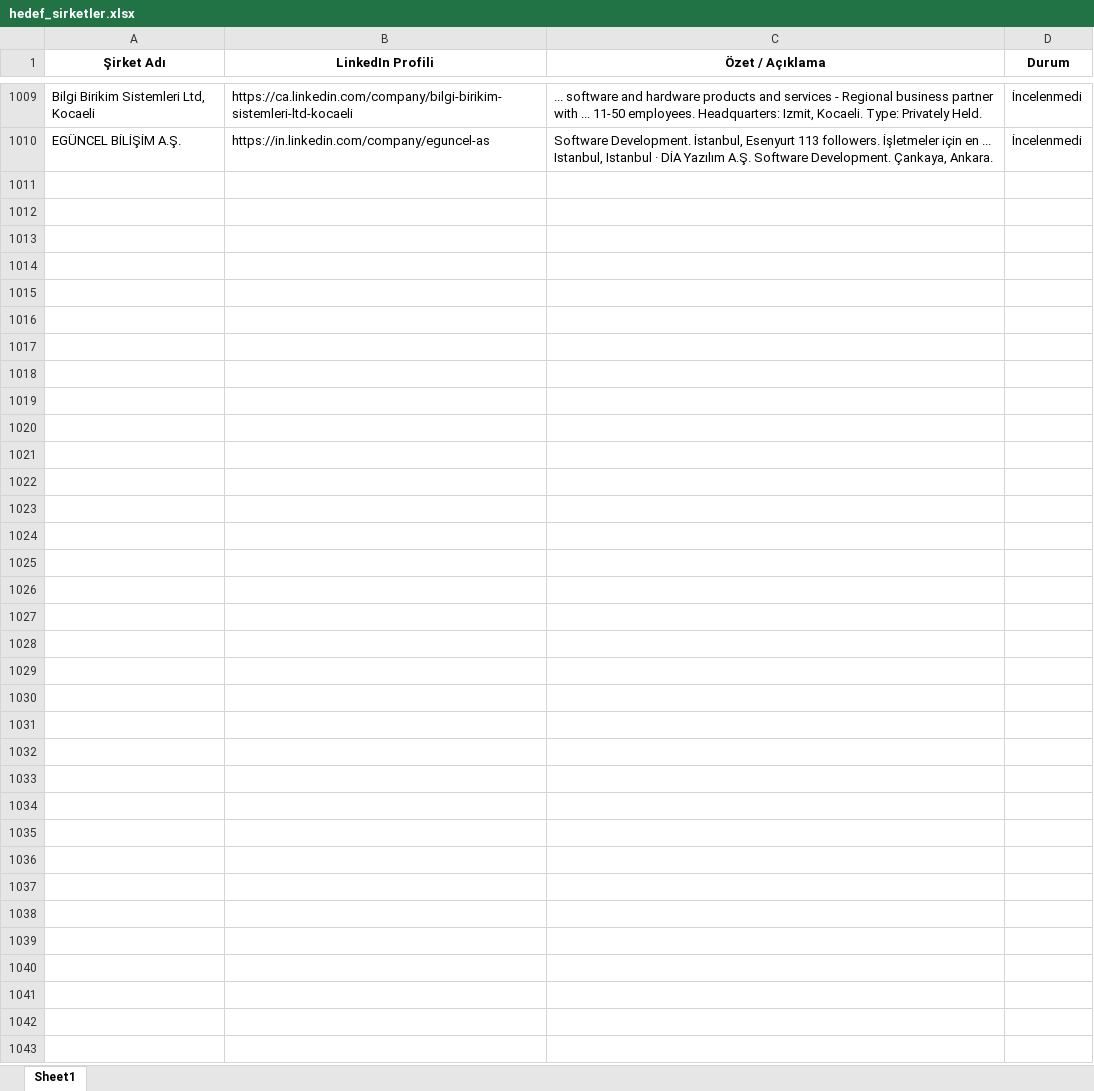
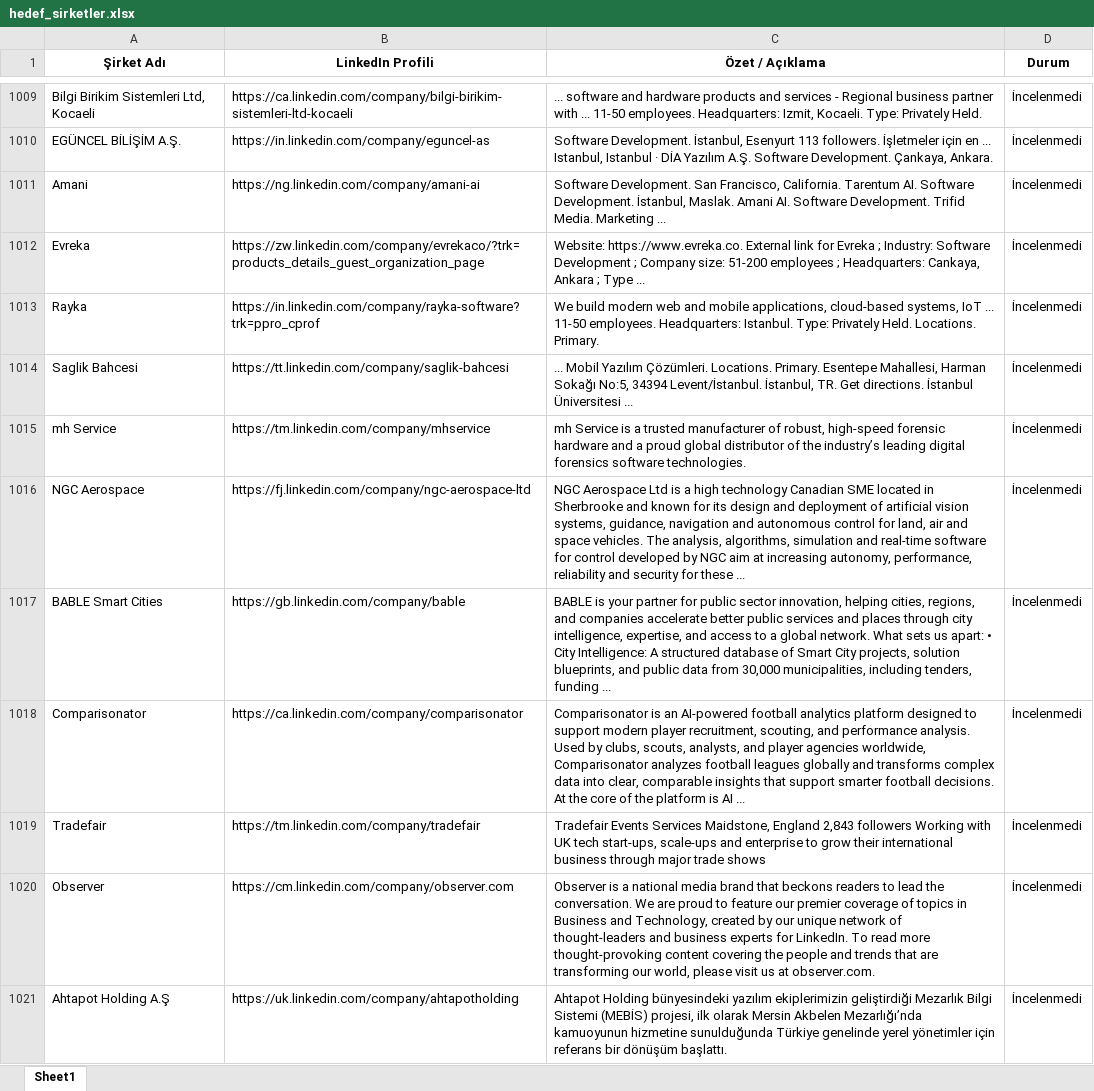
Before and after one commit to begumaLakus/opportunity-radar, an Excel workbook: hedef_sirketler.xlsx, sheet Sheet1, drawn as a sheet; only a part is shown, gaps mark what is left out; values as stored, in another font and other column widths than the file's, no borders; the diff names each change by its address in the sheet, - before the commit and + after, or states it on an @@ line.

```diff
--- a/hedef_sirketler.xlsx (sheet Sheet1)
+++ b/hedef_sirketler.xlsx (sheet Sheet1)
+row 1011: Amani | https://ng.linkedin.com/company/amani-ai | Software Development. San Francisco, California. Tarentum AI. Software Development. İstanbul, Maslak. Amani AI. Software Development. Trifid Media. Marketing ... | İncelenmedi
+row 1012: Evreka | https://zw.linkedin.com/company/evrekaco/?trk=products_details_guest_organization_page | Website: https://www.evreka.co. External link for Evreka ; Industry: Software Development ; Company size: 51-200 employees ; Headquarters: Cankaya, Ankara ; Type ... | İncelenmedi
+row 1013: Rayka | https://in.linkedin.com/company/rayka-software?trk=ppro_cprof | We build modern web and mobile applications, cloud-based systems, IoT ... 11-50 employees. Headquarters: Istanbul. Type: Privately Held. Locations. Primary. | İncelenmedi
+row 1014: Saglik Bahcesi | https://tt.linkedin.com/company/saglik-bahcesi | ... Mobil Yazılım Çözümleri. Locations. Primary. Esentepe Mahallesi, Harman Sokağı No:5, 34394 Levent/İstanbul. İstanbul, TR. Get directions. İstanbul Üniversitesi ... | İncelenmedi
+row 1015: mh Service | https://tm.linkedin.com/company/mhservice | mh Service is a trusted manufacturer of robust, high-speed forensic hardware and a proud global distributor of the industry’s leading digital forensics software technologies. | İncelenmedi
+row 1016: NGC Aerospace | https://fj.linkedin.com/company/ngc-aerospace-ltd | NGC Aerospace Ltd is a high technology Canadian SME located in Sherbrooke and known for its design and deployment of artificial vision systems, guidance, navigation and autonomous control for land, air and space vehicles. The analysis, algorithms, simulation and real-time software for control developed by NGC aim at increasing autonomy, performance, reliability and security for these ... | İncelenmedi
+row 1017: BABLE Smart Cities | https://gb.linkedin.com/company/bable | BABLE is your partner for public sector innovation, helping cities, regions, and companies accelerate better public services and places through city intelligence, expertise, and access to a global network. What sets us apart: • City Intelligence: A structured database of Smart City projects, solution blueprints, and public data from 30,000 municipalities, including tenders, funding ... | İncelenmedi
+row 1018: Comparisonator | https://ca.linkedin.com/company/comparisonator | Comparisonator is an AI-powered football analytics platform designed to support modern player recruitment, scouting, and performance analysis. Used by clubs, scouts, analysts, and player agencies worldwide, Comparisonator analyzes football leagues globally and transforms complex data into clear, comparable insights that support smarter football decisions. At the core of the platform is AI ... | İncelenmedi
+row 1019: Tradefair | https://tm.linkedin.com/company/tradefair | Tradefair Events Services Maidstone, England 2,843 followers Working with UK tech start-ups, scale-ups and enterprise to grow their international business through major trade shows | İncelenmedi
+row 1020: Observer | https://cm.linkedin.com/company/observer.com | Observer is a national media brand that beckons readers to lead the conversation. We are proud to feature our premier coverage of topics in Business and Technology, created by our unique network of thought-leaders and business experts for LinkedIn. To read more thought-provoking content covering the people and trends that are transforming our world, please visit us at observer.com. | İncelenmedi
+row 1021: Ahtapot Holding A.Ş | https://uk.linkedin.com/company/ahtapotholding | Ahtapot Holding bünyesindeki yazılım ekiplerimizin geliştirdiği Mezarlık Bilgi Sistemi (MEBİS) projesi, ilk olarak Mersin Akbelen Mezarlığı’nda kamuoyunun hizmetine sunulduğunda Türkiye genelinde yerel yönetimler için referans bir dönüşüm başlattı. | İncelenmedi
```
Also changed, not shown: 2 other files.
